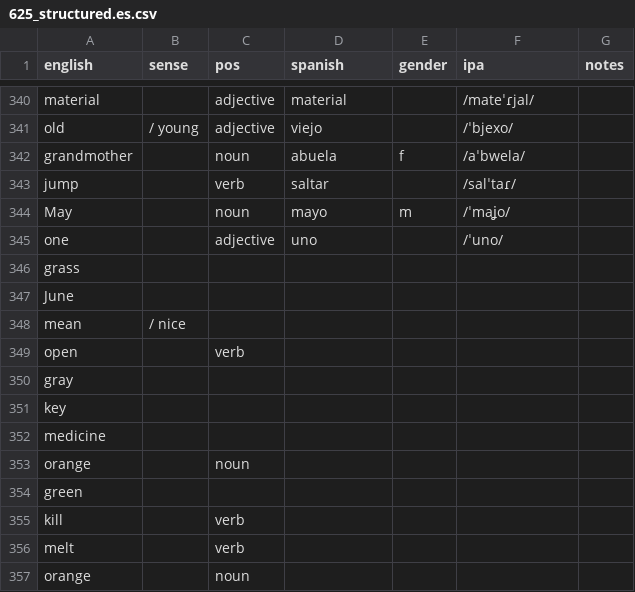
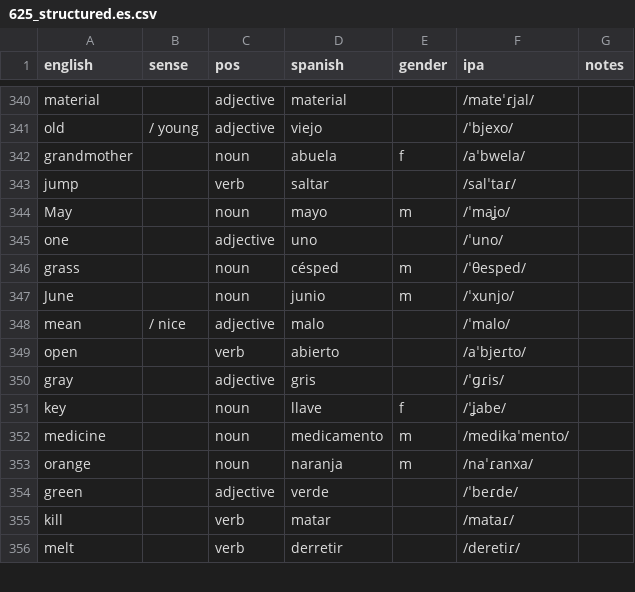
Before and after one commit to markgrovs/anki_spanish, a CSV file: 625_structured.es.csv, drawn as a sheet; only a part is shown, gaps mark what is left out; the diff covers the shown part only.

Commit message:
feat: Update vocabulary entries and add corresponding images for enhanced Spanish language learning resources

```diff
--- a/625_structured.es.csv
+++ b/625_structured.es.csv
@@ -345,13 +345,12 @@ May,,noun,mayo,m,/ˈmaʝo/,
 one,,adjective,uno,,/ˈuno/,
-grass,,,,,,
-June,,,,,,
-mean,/ nice,,,,,
-open,,verb,,,,
-gray,,,,,,
-key,,,,,,
-medicine,,,,,,
-orange,,noun,,,,
-green,,,,,,
-kill,,verb,,,,
-melt,,verb,,,,
-orange,,noun,,,,
+grass,,noun,césped,m,/ˈθesped/,
+June,,noun,junio,m,/ˈxunjo/,
+mean,/ nice,adjective,malo,,/ˈmalo/,
+open,,verb,abierto,,/aˈbjeɾto/,
+gray,,adjective,gris,,/ˈɡɾis/,
+key,,noun,llave,f,/ˈʝabe/,
+medicine,,noun,medicamento,m,/medikaˈmento/,
+orange,,noun,naranja,m,/naˈɾanxa/,
+green,,adjective,verde,,/ˈbeɾde/,
+kill,,verb,matar,,/mataɾ/,
+melt,,verb,derretir,,/deretiɾ/,
```
Also changed, not shown: 1 added row and 26 edited cells elsewhere in this file, 18 other files.
